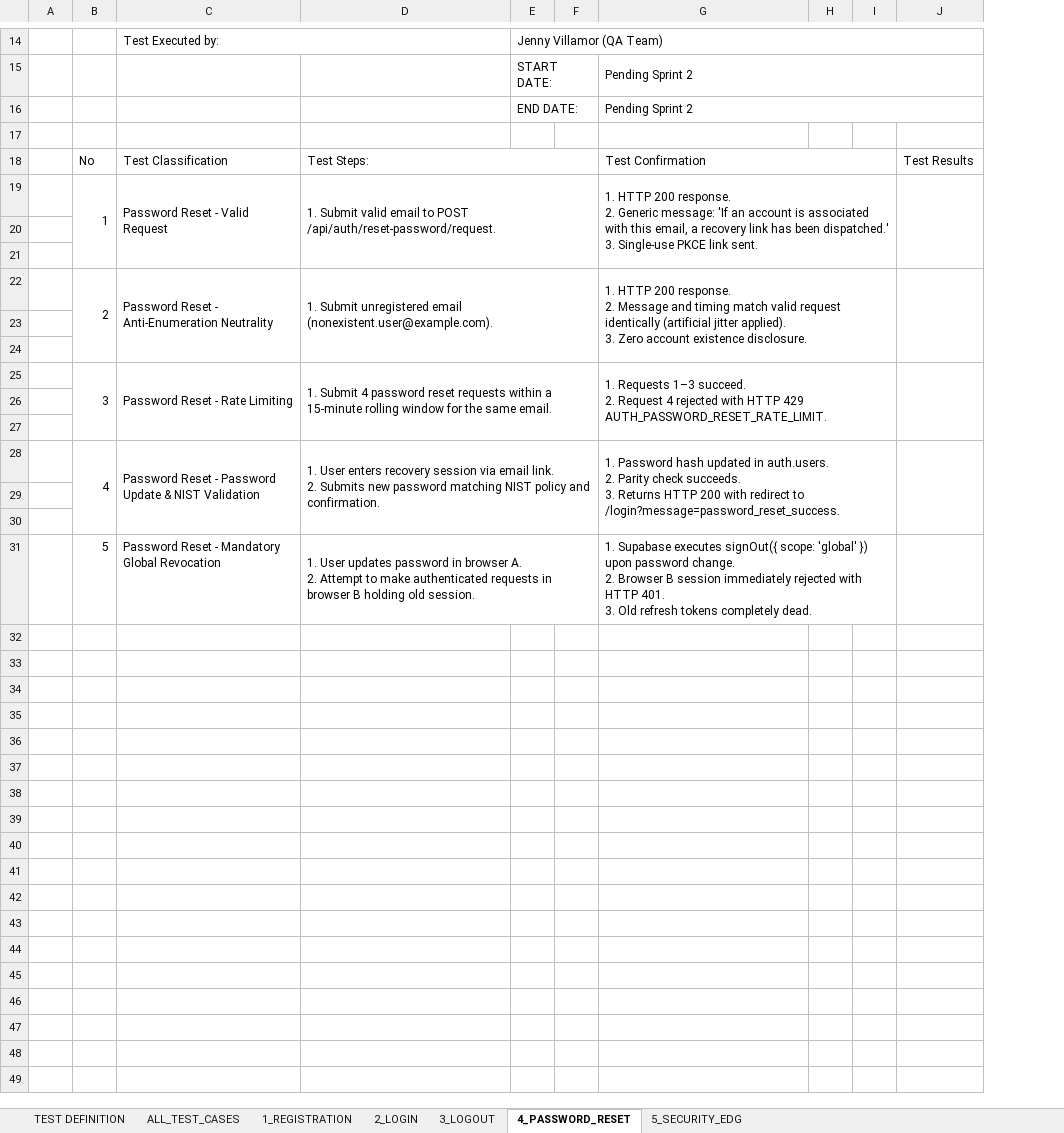
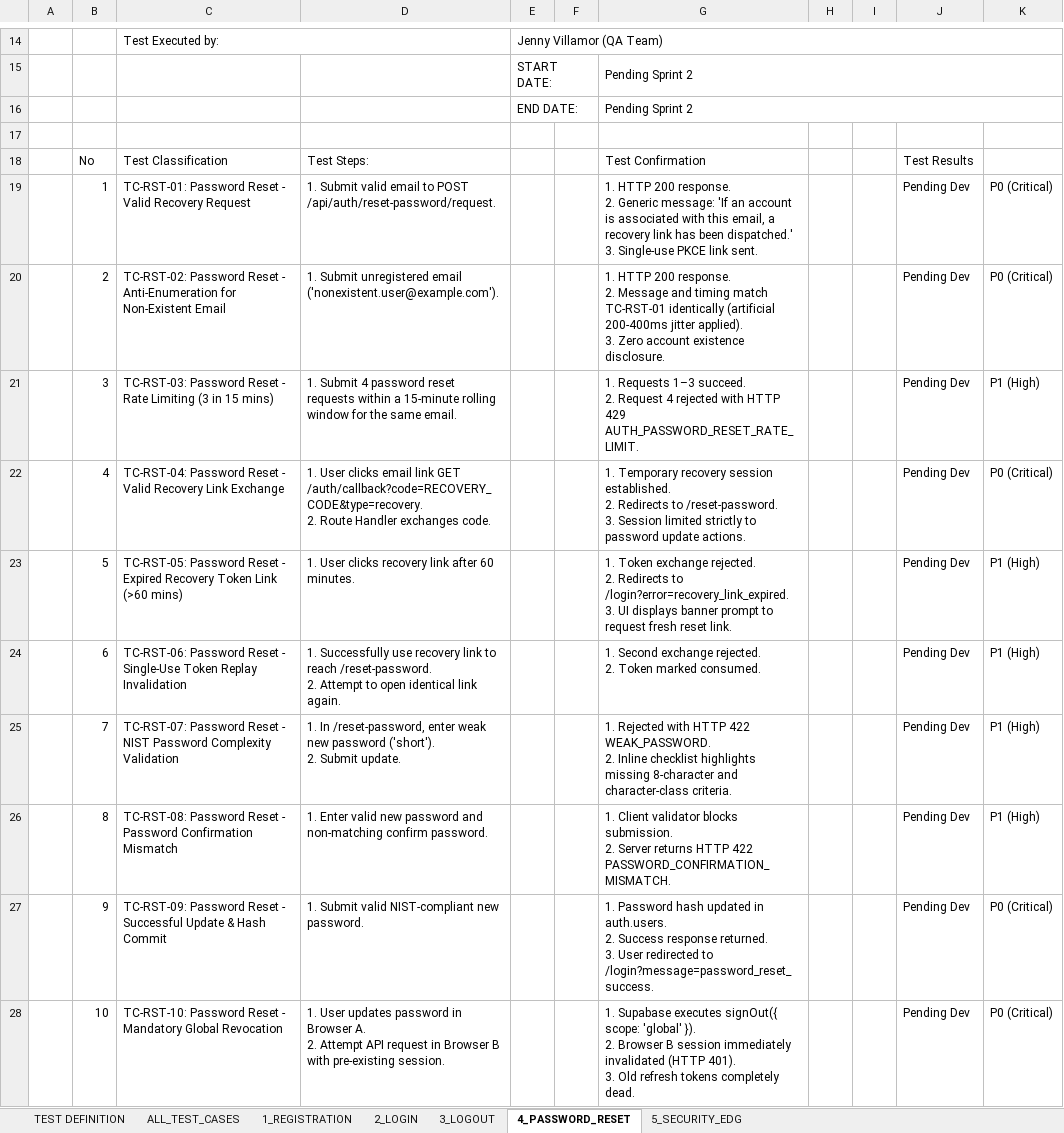
Before and after one commit to hermarDev/Abang_Cebu_AI_Group2, an Excel workbook: docs/testing/AbangCebu_Auth_Test_Specification.xlsx, sheet 4_PASSWORD_RESET, drawn as a sheet; only a part is shown, gaps mark what is left out; values as stored, in another font and other column widths than the file's, no cell formats; removed rows and columns are numbered as before the commit, all else as after; ↵ is a line break in a cell; the diff covers the shown part only; the diff names each change by its address in the sheet, - before the commit and + after, or states it on an @@ line.

Commit message:
docs(auth): deliver Sprint 2 architecture flowcharts, specs, and QA matrices [SCRUM-104..114]
- Add pure black-and-white grid flowcharts (.drawio, .pdf, .png) for SCRUM-104..108
- Add independent audit sign-off reports for SCRUM-105..108
- Update architecture specs with flowchart sections and deliverable links
- Populate 100-scenario QA Master Test Suite across all 6 modules in auth-test-plan.md
- Populate Excel workbook AbangCebu_Auth_Test_Specification.xlsx across all module sheets
- Recompile vector PDFs for test plan, middleware scenarios, and performance baseline
- Update docs/README.md master catalog with all Sprint 2 tickets

```diff
--- a/docs/testing/AbangCebu_Auth_Test_Specification.xlsx (sheet 4_PASSWORD_RESET)
+++ b/docs/testing/AbangCebu_Auth_Test_Specification.xlsx (sheet 4_PASSWORD_RESET)
-column J, row 18: Test Results
+column J, rows 18-25: Test Results | Pending Dev | Pending Dev | Pending Dev | Pending Dev | Pending Dev | Pending Dev | Pending Dev
+column K, rows 19-25: P0 (Critical) | P0 (Critical) | P1 (High) | P0 (Critical) | P1 (High) | P1 (High) | P1 (High)
-D18:F18 merged
-G18:I18 merged
-B19:B21 merged
-C19: Password Reset - Valid Request
+C19: TC-RST-01: Password Reset - Valid Recovery Request
-C19:C21 merged
-D19:F21 merged
-G19:I21 merged
-row 20: (empty)
-row 21: (empty)
-B22:B24 merged
-C20: Password Reset - Anti-Enumeration Neutrality
+C20: TC-RST-02: Password Reset - Anti-Enumeration for Non-Existent Email
-C22:C24 merged
-D20: …unregistered email (nonexistent.user@example.com).
+D20: …unregistered email ('nonexistent.user@example.com').
-D22:F24 merged
-G20: …timing match valid request identically (artificial jitter applied).…
+G20: …timing match TC-RST-01 identically (artificial 200-400ms jitter applied).…
-G22:I24 merged
-row 23: (empty)
-row 24: (empty)
-B25:B27 merged
-C21: Password Reset - Rate Limiting
+C21: TC-RST-03: Password Reset - Rate Limiting (3 in 15 mins)
-C25:C27 merged
-D25:F27 merged
-G25:I27 merged
-row 22: (empty)
+row 22:  | 4 | TC-RST-04: Password Reset - Valid Recovery Link Exchange | 1. User clicks email link GET /auth/callback?code=RECOVERY_CODE&type=recovery. ↵ 2. Route Handler exchanges code. |  |  | 1. Temporary recovery session established. ↵ 2. Redirects to /reset-password. ↵ 3. Session limited strictly to password update actions. |  |  | Pending Dev | P0 (Critical)
-row 23: (empty)
+row 23:  | 5 | TC-RST-05: Password Reset - Expired Recovery Token Link (>60 mins) | 1. User clicks recovery link after 60 minutes. |  |  | 1. Token exchange rejected. ↵ 2. Redirects to /login?error=recovery_link_expired. ↵ 3. UI displays banner prompt to request fresh reset link. |  |  | Pending Dev | P1 (High)
-row 28:  | 4 | Password Reset - Password Update & NIST Validation | 1. User enters recovery session via email link. ↵ 2. Submits new password matching NIST policy and confirmation. |  |  | 1. Password hash updated in auth.users. ↵ 2. Parity check succeeds. ↵ 3. Returns HTTP 200 with redirect to /login?message=password_reset_success.
-row 24: (empty)
+row 24:  | 6 | TC-RST-06: Password Reset - Single-Use Token Replay Invalidation | 1. Successfully use recovery link to reach /reset-password. ↵ 2. Attempt to open identical link again. |  |  | 1. Second exchange rejected. ↵ 2. Token marked consumed. |  |  | Pending Dev | P1 (High)
-row 25: (empty)
+row 25:  | 7 | TC-RST-07: Password Reset - NIST Password Complexity Validation | 1. In /reset-password, enter weak new password ('short'). ↵ 2. Submit update. |  |  | 1. Rejected with HTTP 422 WEAK_PASSWORD. ↵ 2. Inline checklist highlights missing 8-character and character-class criteria. |  |  | Pending Dev | P1 (High)
-row 31:  | 5 | Password Reset - Mandatory Global Revocation | 1. User updates password in browser A. ↵ 2. Attempt to make authenticated requests in browser B holding old session. |  |  | 1. Supabase executes signOut({ scope: 'global' }) upon password change. ↵ 2. Browser B session immediately rejected with HTTP 401. ↵ 3. Old refresh tokens completely dead.
+row 26:  | 8 | TC-RST-08: Password Reset - Password Confirmation Mismatch | 1. Enter valid new password and non-matching confirm password. |  |  | 1. Client validator blocks submission. ↵ 2. Server returns HTTP 422 PASSWORD_CONFIRMATION_MISMATCH. |  |  | Pending Dev | P1 (High)
+row 27:  | 9 | TC-RST-09: Password Reset - Successful Update & Hash Commit | 1. Submit valid NIST-compliant new password. |  |  | 1. Password hash updated in auth.users. ↵ 2. Success response returned. ↵ 3. User redirected to /login?message=password_reset_success. |  |  | Pending Dev | P0 (Critical)
+row 28:  | 10 | TC-RST-10: Password Reset - Mandatory Global Revocation | 1. User updates password in Browser A. ↵ 2. Attempt API request in Browser B with pre-existing session. |  |  | 1. Supabase executes signOut({ scope: 'global' }). ↵ 2. Browser B session immediately invalidated (HTTP 401). ↵ 3. Old refresh tokens completely dead. |  |  | Pending Dev | P0 (Critical)
```
Also changed, not shown: 5 added rows elsewhere in this sheet, sheet ALL_TEST_CASES, sheet 2_LOGIN, sheet 1_REGISTRATION, sheet 5_SECURITY_EDG, sheet 3_LOGOUT, sheet TEST DEFINITION, cell formats, 39 other files.
